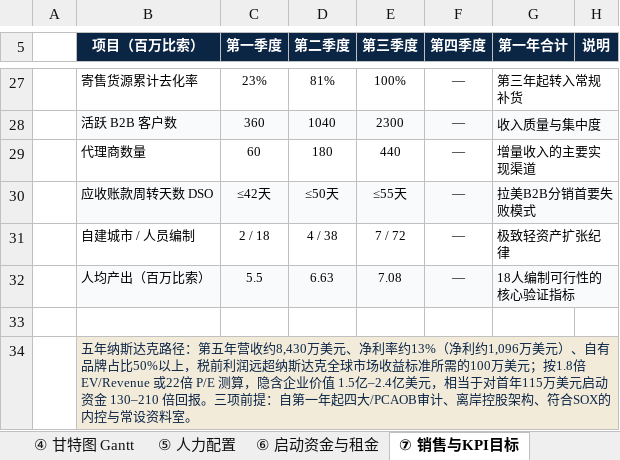
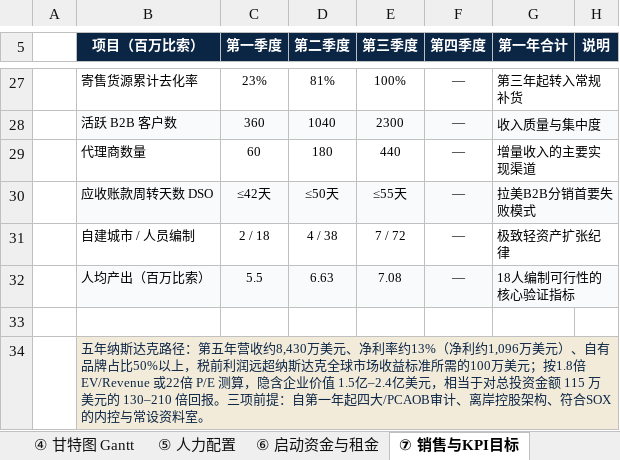
Before and after one commit to jibongkim-lgtm/nnvchurch, an Excel workbook: CLG-Mexico/CLG墨西哥项目_工作分担与执行日程表.xlsx, sheet ⑦ 销售与KPI目标, drawn as a sheet; only a part is shown, gaps mark what is left out; values as stored, in another font and other column widths than the file's, no borders; the diff names each change by its address in the sheet, - before the commit and + after, or states it on an @@ line.

```diff
--- a/CLG-Mexico/CLG墨西哥项目_工作分担与执行日程表.xlsx (sheet ⑦ 销售与KPI目标)
+++ b/CLG-Mexico/CLG墨西哥项目_工作分担与执行日程表.xlsx (sheet ⑦ 销售与KPI目标)
-B34 (项目（百万比索）): …相当于对首年115万美元启动资金 130–210 倍回…
+B34 (项目（百万比索）): …相当于对总投资金额 115 万美元的 130–210 倍回…
```
Also changed, not shown: sheet ① 项目总览, sheet ⑥ 启动资金与租金, charts or pictures, 5 other files.
